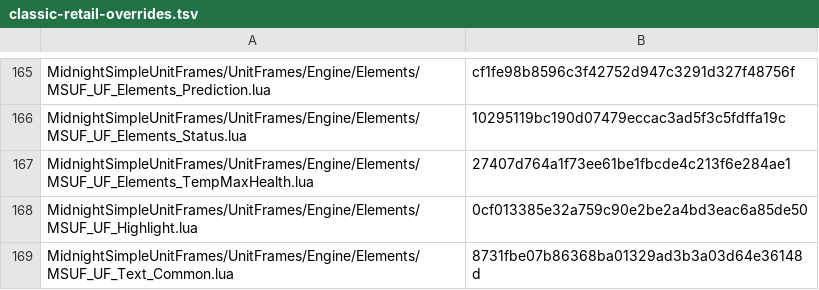
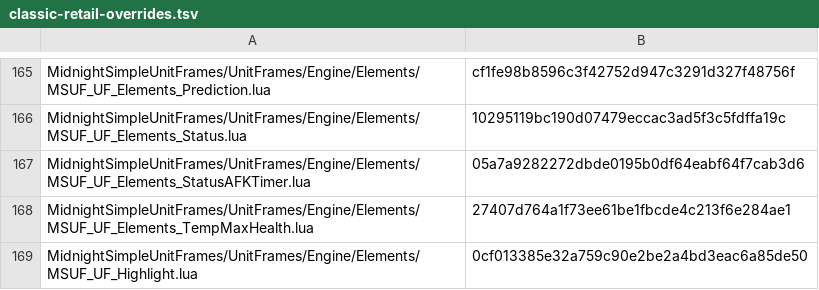
Before and after one commit to Mapkov2/MidnightSimpleUnitFrames, a TSV file: tools/classic-retail-overrides.tsv, drawn as a sheet; only a part is shown, gaps mark what is left out; the shorter side is filled out with more unchanged rows.

Commit message:
fix(status): bring the AFK timer back after combat
The AFK duration text hides when combat starts. The combat hook in
MSUF_UF_Elements_StatusAFKTimer.lua called the font string's Hide()
directly, while the status runtime shows it through Apply.Shown, which
keeps its own shown cache. After the first fight that cache still said
"shown", the re-show on combat end wrote nothing, and the timer never
returned for the rest of the session.

The hide now goes through Apply.Shown as well. The file becomes a Retail
override (new row). New afk_timer_combat_return_smoke drives the real
status runtime through two combats on every client.

```diff
--- a/tools/classic-retail-overrides.tsv
+++ b/tools/classic-retail-overrides.tsv
@@ -166,2 +166,3 @@ MidnightSimpleUnitFrames/UnitFrames/Engine/Elements/MSUF_UF_Elements_Prediction.
 MidnightSimpleUnitFrames/UnitFrames/Engine/Elements/MSUF_UF_Elements_Status.lua	10295119bc190d07479eccac3ad5f3c5fdffa19c
+MidnightSimpleUnitFrames/UnitFrames/Engine/Elements/MSUF_UF_Elements_StatusAFKTimer.lua	05a7a9282272dbde0195b0df64eabf64f7cab3d6
 MidnightSimpleUnitFrames/UnitFrames/Engine/Elements/MSUF_UF_Elements_TempMaxHealth.lua	27407d764a1f73ee61be1fbcde4c213f6e284ae1
```
Also changed, not shown: tools/classic-gate-smokes.tsv, 2 other files.
